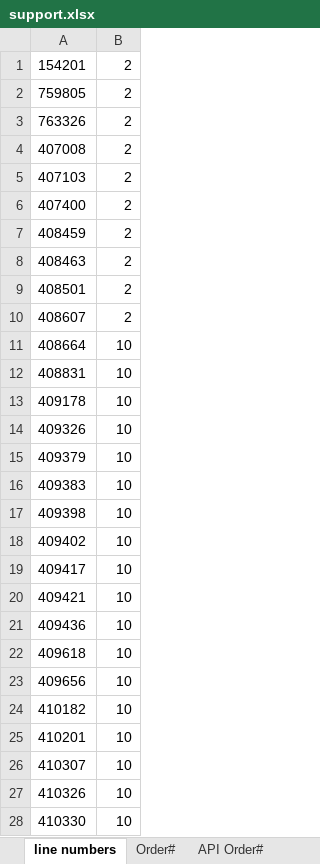
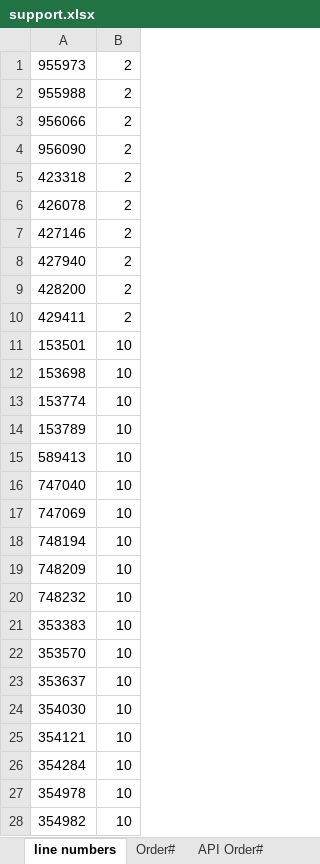
Before and after one commit to PriyomSaha/NewAvon-Robot, an Excel workbook: Resources/support.xlsx, sheet line numbers, drawn as a sheet; only a part is shown; values as stored, in another font and other column widths than the file's, no borders; the diff covers the shown part only; the diff names each change by its address in the sheet, - before the commit and + after, or states it on an @@ line.

```diff
--- a/Resources/support.xlsx (sheet line numbers)
+++ b/Resources/support.xlsx (sheet line numbers)
-A1: 154201
+A1: 955973
-A2: 759805
+A2: 955988
-A3: 763326
+A3: 956066
-A4: 407008
+A4: 956090
-A5: 407103
+A5: 423318
-A6: 407400
+A6: 426078
-A7: 408459
+A7: 427146
-A8: 408463
+A8: 427940
-A9: 408501
+A9: 428200
-A10: 408607
+A10: 429411
-A11: 408664
+A11: 153501
-A12: 408831
+A12: 153698
-A13: 409178
+A13: 153774
-A14: 409326
+A14: 153789
-A15: 409379
+A15: 589413
-A16: 409383
+A16: 747040
-A17: 409398
+A17: 747069
-A18: 409402
+A18: 748194
-A19: 409417
+A19: 748209
-A20: 409421
+A20: 748232
-A21: 409436
+A21: 353383
-A22: 409618
+A22: 353570
-A23: 409656
+A23: 353637
-A24: 410182
+A24: 354030
-A25: 410201
+A25: 354121
-A26: 410307
+A26: 354284
-A27: 410326
+A27: 354978
-A28: 410330
+A28: 354982
```
Also changed, not shown: 36 added rows, 36 removed rows and 50 edited cells elsewhere in this sheet, sheet Fin Trans R3, sheet Accounts, sheet Order#, 20 other files.
